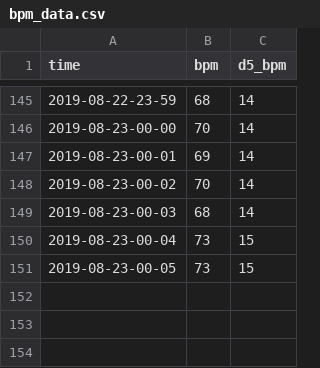
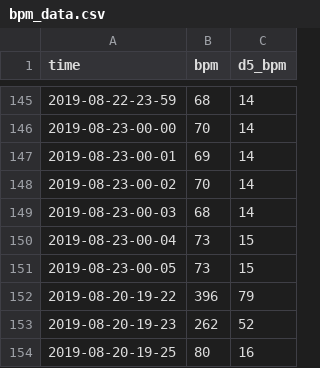
Before and after one commit to JingyiHoooo/FinalProject_Python, a CSV file: bpm_data.csv, drawn as a sheet; only a part is shown, gaps mark what is left out; the diff names each change by its address in the sheet, - before the commit and + after, or states it on an @@ line.

```diff
--- a/bpm_data.csv
+++ b/bpm_data.csv
+row 152: 2019-08-20-19-22 | 396 | 79
+row 153: 2019-08-20-19-23 | 262 | 52
+row 154: 2019-08-20-19-25 | 80 | 16
```
Also changed, not shown: export_EBikedata.csv, 6 other files.
